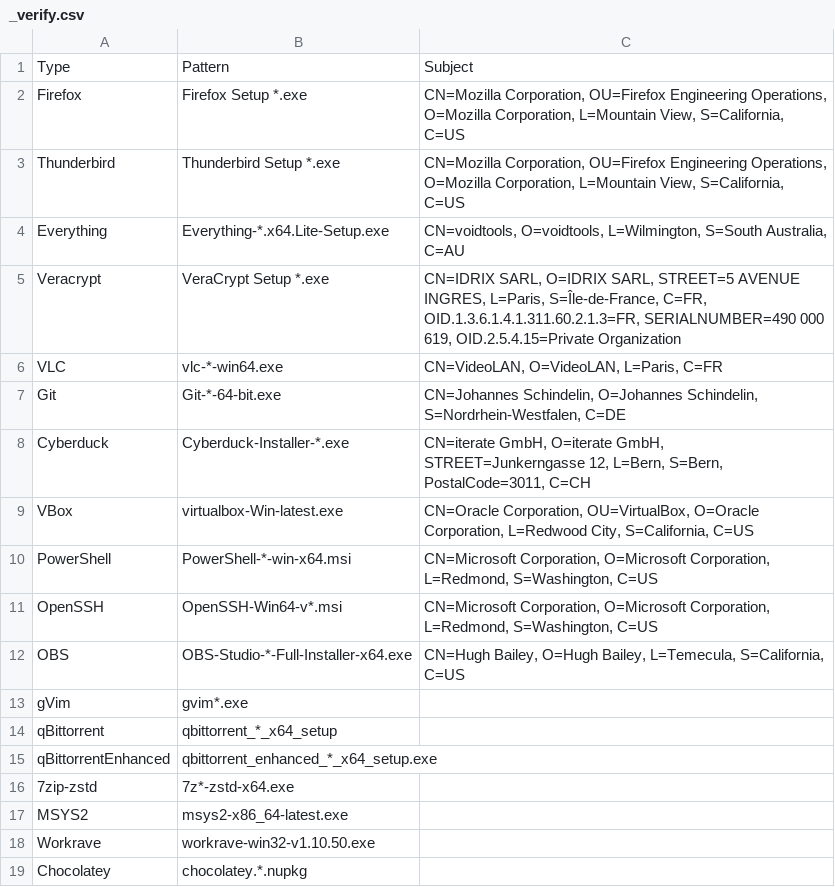
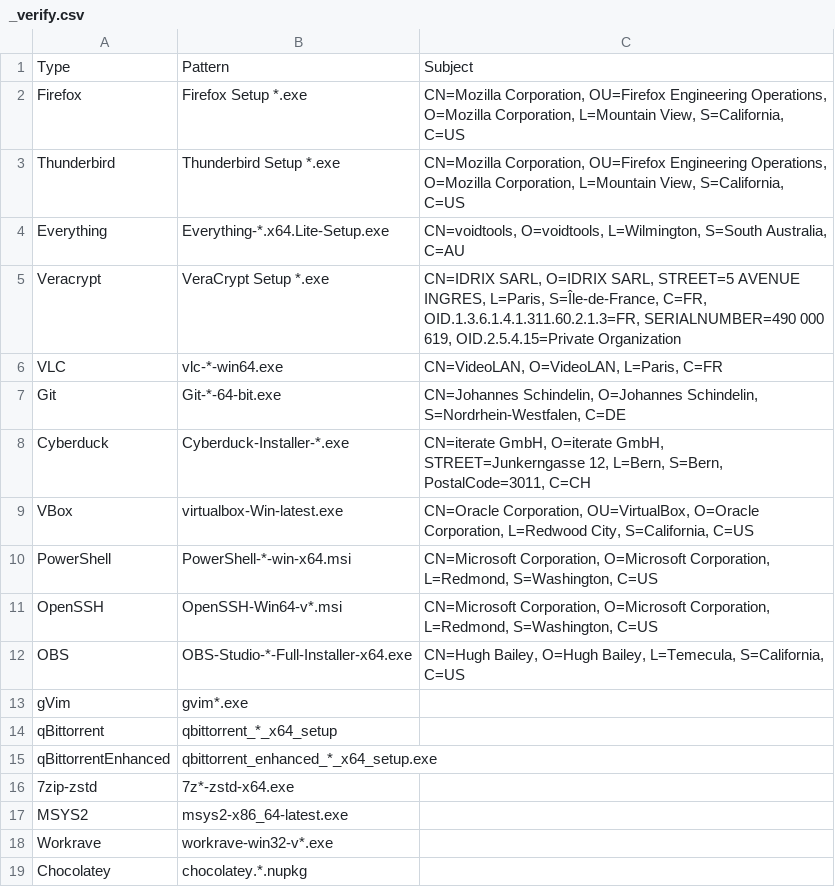
Before and after one commit to neo-sam/mysysprep, a CSV file: pkgs/_verify.csv, drawn as a sheet.

```diff
--- a/pkgs/_verify.csv
+++ b/pkgs/_verify.csv
@@ -17,3 +17,3 @@ qBittorrentEnhanced,qbittorrent_enhanced_*_x64_setup.exe
 MSYS2,msys2-x86_64-latest.exe
-Workrave,workrave-win32-v1.10.50.exe
+Workrave,workrave-win32-v*.exe
 Chocolatey,chocolatey.*.nupkg
```
Also changed, not shown: 25 other files.
